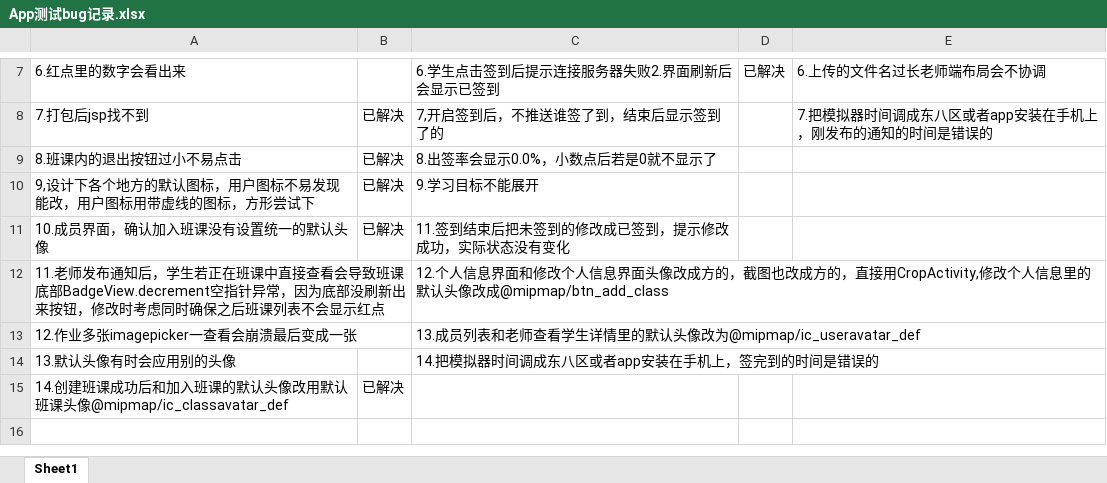
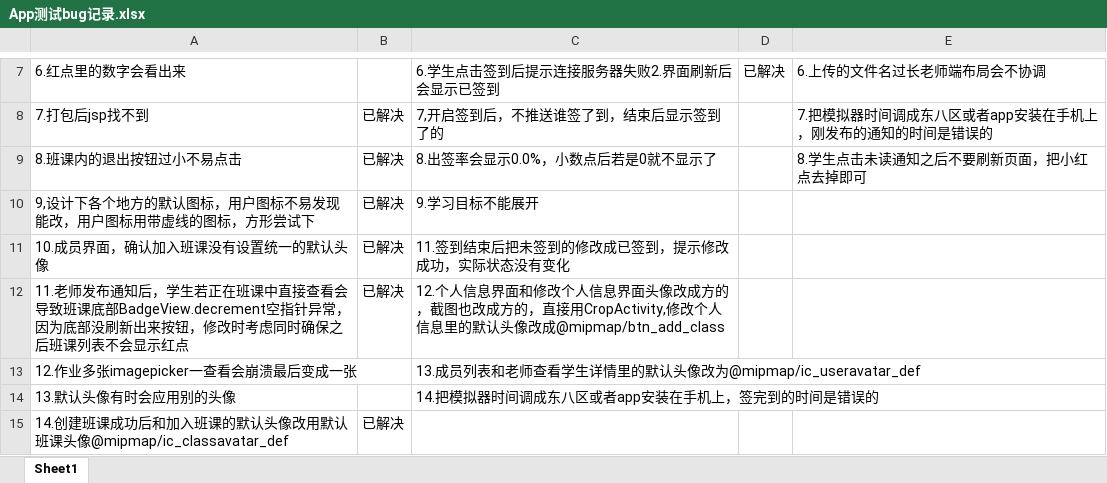
Before and after one commit to Karuao/SmartClass, an Excel workbook: 基于Android的智慧移动课堂学习系统/App测试bug记录.xlsx, sheet Sheet1, drawn as a sheet; only a part is shown, gaps mark what is left out; values as stored, in another font and other column widths than the file's, no borders; the diff names each change by its address in the sheet, - before the commit and + after, or states it on an @@ line.

```diff
--- a/基于Android的智慧移动课堂学习系统/App测试bug记录.xlsx (sheet Sheet1)
+++ b/基于Android的智慧移动课堂学习系统/App测试bug记录.xlsx (sheet Sheet1)
-E9: (empty)
+E9: 8.学生点击未读通知之后不要刷新页面，把小红点去掉即可
-B12: (empty)
+B12: 已解决
```
Also changed, not shown: 33 other files.
